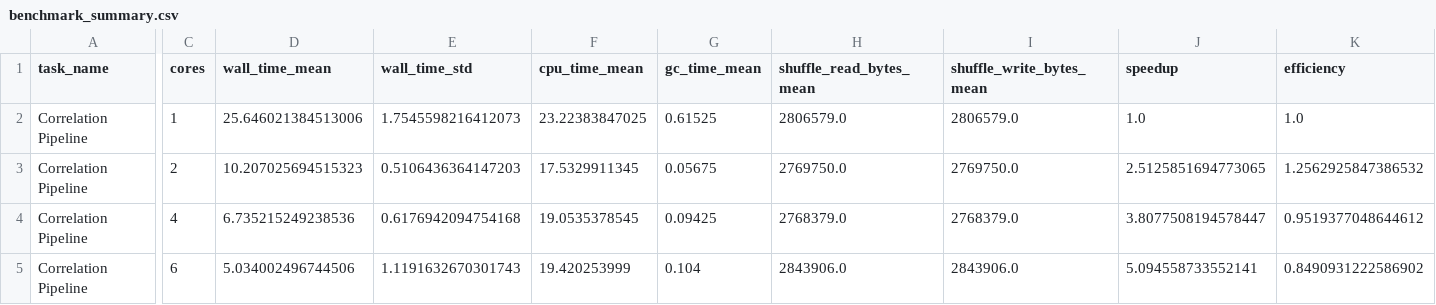
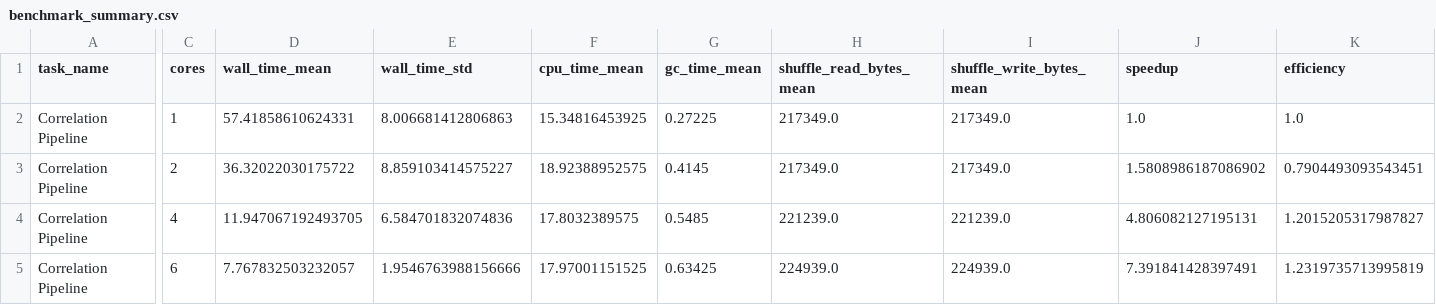
Before and after one commit to PasqualeAndreacchio/AnomalyDection-Spark, a CSV file: Systematic_Distributed_Benchmarking/benchmark_summary.csv, drawn as a sheet; only a part is shown, gaps mark what is left out; the diff names each change by its address in the sheet, - before the commit and + after, or states it on an @@ line.

```diff
--- a/Systematic_Distributed_Benchmarking/benchmark_summary.csv
+++ b/Systematic_Distributed_Benchmarking/benchmark_summary.csv
-D2 (wall_time_mean): 25.646021384513006
+D2 (wall_time_mean): 57.41858610624331
-E2 (wall_time_std): 1.7545598216412073
+E2 (wall_time_std): 8.006681412806863
-F2 (cpu_time_mean): 23.22383847025
+F2 (cpu_time_mean): 15.34816453925
-G2 (gc_time_mean): 0.61525
+G2 (gc_time_mean): 0.27225
-H2 (shuffle_read_bytes_mean): 2806579.0
+H2 (shuffle_read_bytes_mean): 217349.0
-I2 (shuffle_write_bytes_mean): 2806579.0
+I2 (shuffle_write_bytes_mean): 217349.0
-D3 (wall_time_mean): 10.207025694515323
+D3 (wall_time_mean): 36.32022030175722
-E3 (wall_time_std): 0.5106436364147203
+E3 (wall_time_std): 8.859103414575227
-F3 (cpu_time_mean): 17.5329911345
+F3 (cpu_time_mean): 18.92388952575
-G3 (gc_time_mean): 0.05675
+G3 (gc_time_mean): 0.4145
-H3 (shuffle_read_bytes_mean): 2769750.0
+H3 (shuffle_read_bytes_mean): 217349.0
-I3 (shuffle_write_bytes_mean): 2769750.0
+I3 (shuffle_write_bytes_mean): 217349.0
-J3 (speedup): 2.5125851694773065
+J3 (speedup): 1.5808986187086902
-K3 (efficiency): 1.2562925847386532
+K3 (efficiency): 0.7904493093543451
-D4 (wall_time_mean): 6.735215249238536
+D4 (wall_time_mean): 11.947067192493705
-E4 (wall_time_std): 0.6176942094754168
+E4 (wall_time_std): 6.584701832074836
-F4 (cpu_time_mean): 19.0535378545
+F4 (cpu_time_mean): 17.8032389575
-G4 (gc_time_mean): 0.09425
+G4 (gc_time_mean): 0.5485
-H4 (shuffle_read_bytes_mean): 2768379.0
+H4 (shuffle_read_bytes_mean): 221239.0
-I4 (shuffle_write_bytes_mean): 2768379.0
+I4 (shuffle_write_bytes_mean): 221239.0
-J4 (speedup): 3.8077508194578447
+J4 (speedup): 4.806082127195131
-K4 (efficiency): 0.9519377048644612
+K4 (efficiency): 1.2015205317987827
-D5 (wall_time_mean): 5.034002496744506
+D5 (wall_time_mean): 7.767832503232057
-E5 (wall_time_std): 1.1191632670301743
+E5 (wall_time_std): 1.9546763988156666
-F5 (cpu_time_mean): 19.420253999
+F5 (cpu_time_mean): 17.97001151525
-G5 (gc_time_mean): 0.104
+G5 (gc_time_mean): 0.63425
-H5 (shuffle_read_bytes_mean): 2843906.0
+H5 (shuffle_read_bytes_mean): 224939.0
-I5 (shuffle_write_bytes_mean): 2843906.0
+I5 (shuffle_write_bytes_mean): 224939.0
-J5 (speedup): 5.094558733552141
+J5 (speedup): 7.391841428397491
-K5 (efficiency): 0.8490931222586902
+K5 (efficiency): 1.2319735713995819
```
Also changed, not shown: 6 other files.
